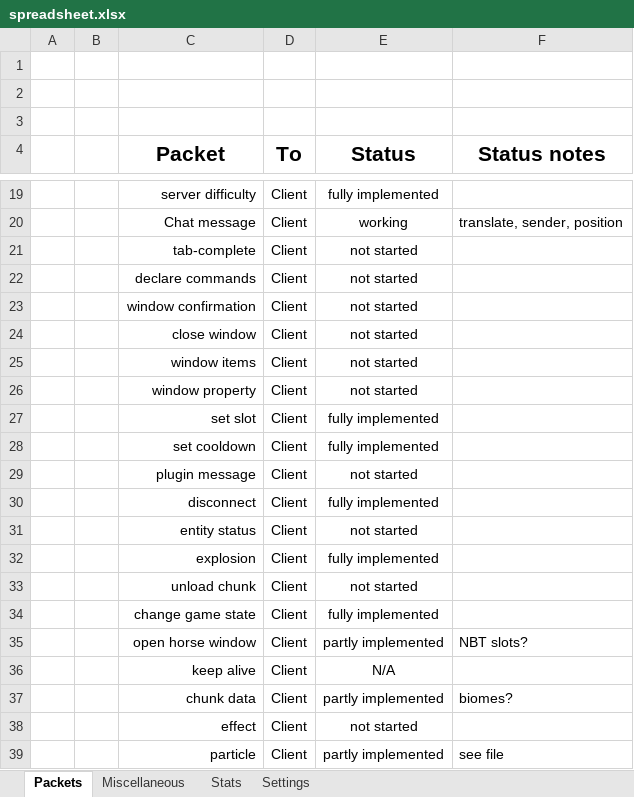
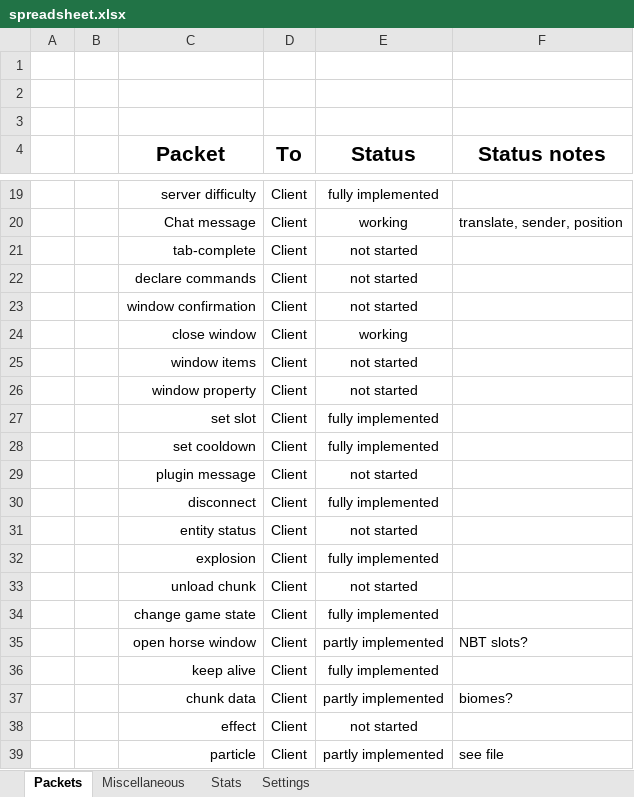
Before and after one commit to OscarNOW/minecraft-server, an Excel workbook: progress/spreadsheet/spreadsheet.xlsx, sheet Packets, drawn as a sheet; only a part is shown, gaps mark what is left out; values as stored, in another font and other column widths than the file's, no borders; conditional formats not drawn; the diff names each change by its address in the sheet, - before the commit and + after, or states it on an @@ line.

```diff
--- a/progress/spreadsheet/spreadsheet.xlsx (sheet Packets)
+++ b/progress/spreadsheet/spreadsheet.xlsx (sheet Packets)
-E24 (Status): not started
+E24 (Status): working
-E36 (Status): N/A
+E36 (Status): fully implemented
```
Also changed, not shown: sheet Stats, 4 other files.
